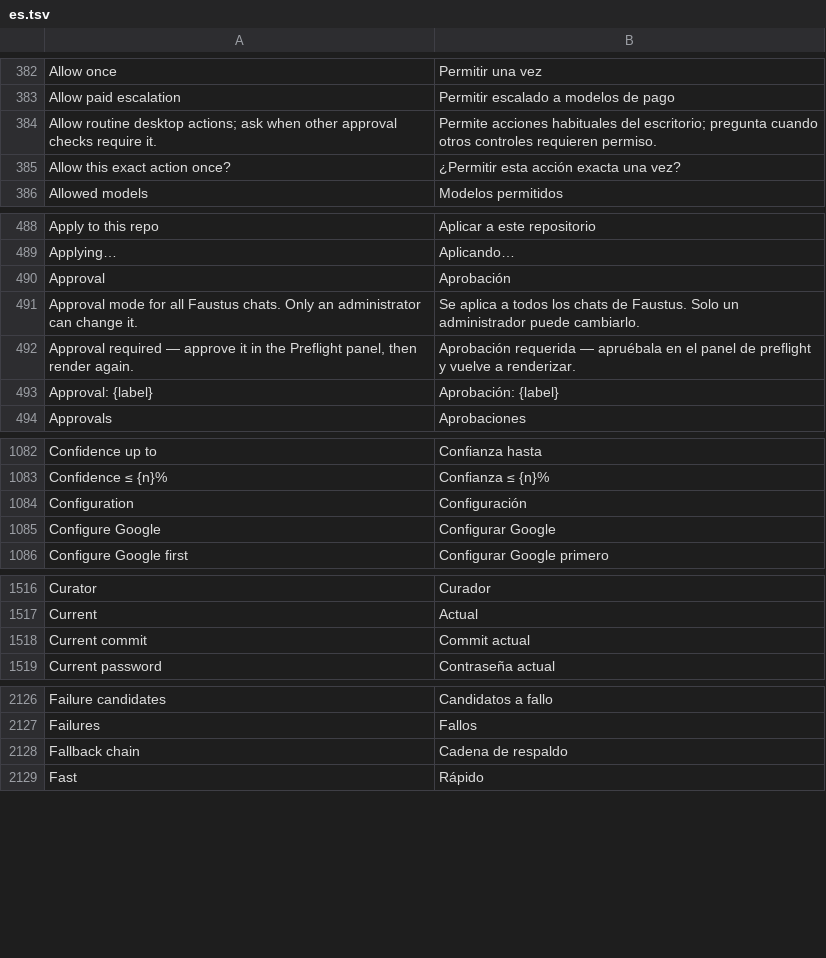
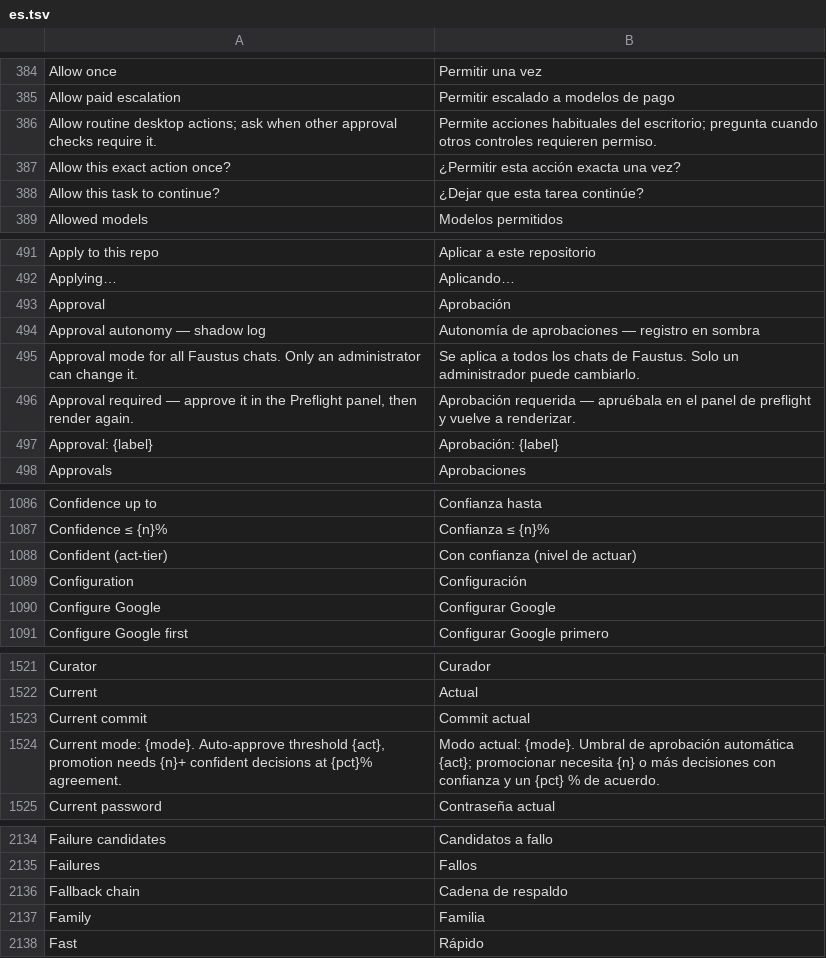
Before and after one commit to Luissalet/Faustus, a TSV file: docs/ui/i18n/es.tsv, drawn as a sheet; only a part is shown, gaps mark what is left out; the diff covers the shown part only; the diff names each change by its address in the sheet, - before the commit and + after, or states it on an @@ line.

```diff
--- a/docs/ui/i18n/es.tsv
+++ b/docs/ui/i18n/es.tsv
+row 388: Allow this task to continue? | ¿Dejar que esta tarea continúe?
+row 494: Approval autonomy — shadow log | Autonomía de aprobaciones — registro en sombra
+row 1088: Confident (act-tier) | Con confianza (nivel de actuar)
+row 1524: Current mode: {mode}. Auto-approve threshold {act}, promotion needs {n}+ confident decisions at {pct}% agreement. | Modo actual: {mode}. Umbral de aprobación automática {act}; promocionar necesita {n} o más decisiones con confianza y un {pct} % de acuerdo.
+row 2137: Family | Familia
```
Also changed, not shown: 11 added rows elsewhere in this file, 3 other files.
